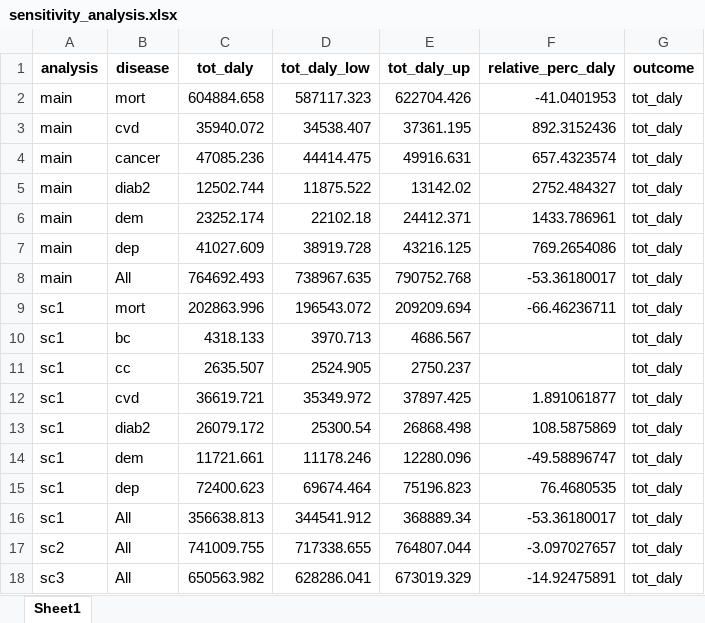
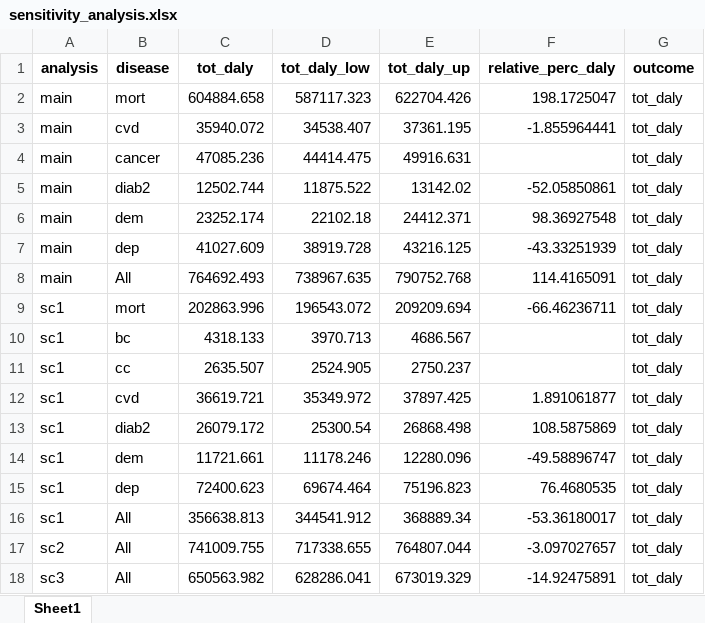
Before and after one commit to inesoriany/HIA_walking_steps, an Excel workbook: output/Tables/Sensitivity analyses/sensitivity_analysis.xlsx, sheet Sheet1, drawn as a sheet; values as stored, in another font and other column widths than the file's, no borders; the diff names each change by its address in the sheet, - before the commit and + after, or states it on an @@ line.

Commit message:
rel perc

```diff
--- a/output/Tables/Sensitivity analyses/sensitivity_analysis.xlsx (sheet Sheet1)
+++ b/output/Tables/Sensitivity analyses/sensitivity_analysis.xlsx (sheet Sheet1)
-F2 (relative_perc_daly): -41.0401953
+F2 (relative_perc_daly): 198.1725047
-F3 (relative_perc_daly): 892.3152436
+F3 (relative_perc_daly): -1.855964441
-F4 (relative_perc_daly): 657.4323574
+F4 (relative_perc_daly): (empty)
-F5 (relative_perc_daly): 2752.484327
+F5 (relative_perc_daly): -52.05850861
-F6 (relative_perc_daly): 1433.786961
+F6 (relative_perc_daly): 98.36927548
-F7 (relative_perc_daly): 769.2654086
+F7 (relative_perc_daly): -43.33251939
-F8 (relative_perc_daly): -53.36180017
+F8 (relative_perc_daly): 114.4165091
```
Also changed, not shown: 1 other file.
